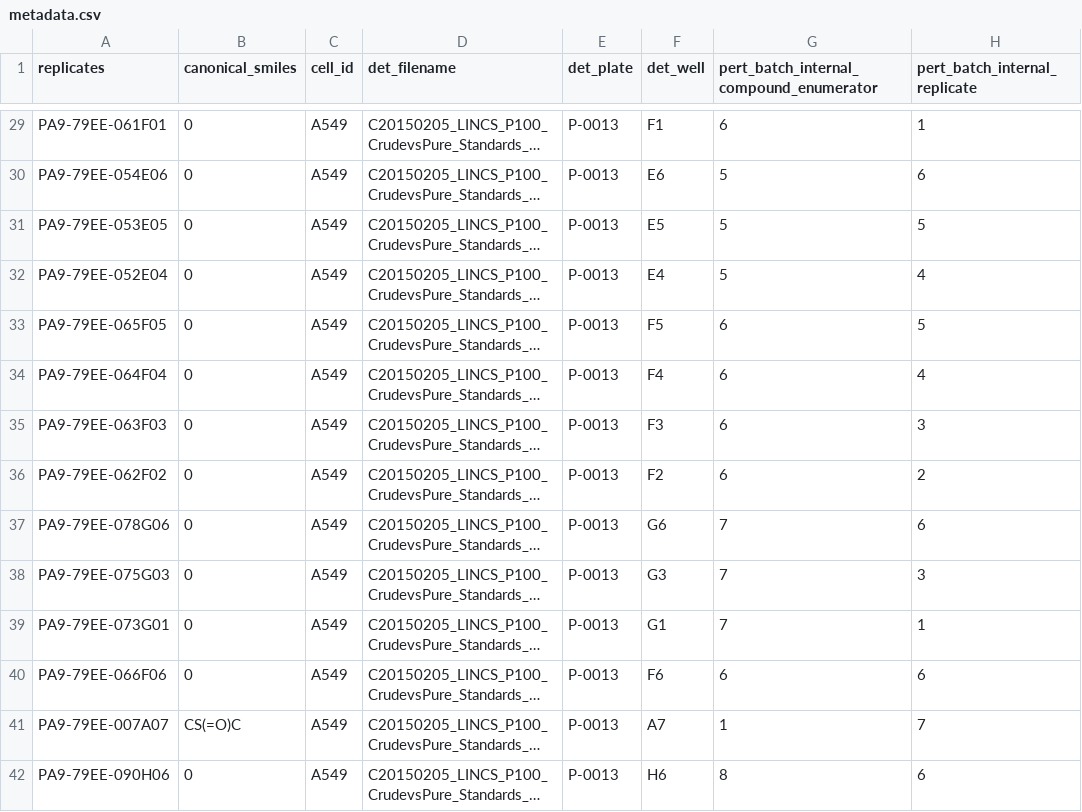
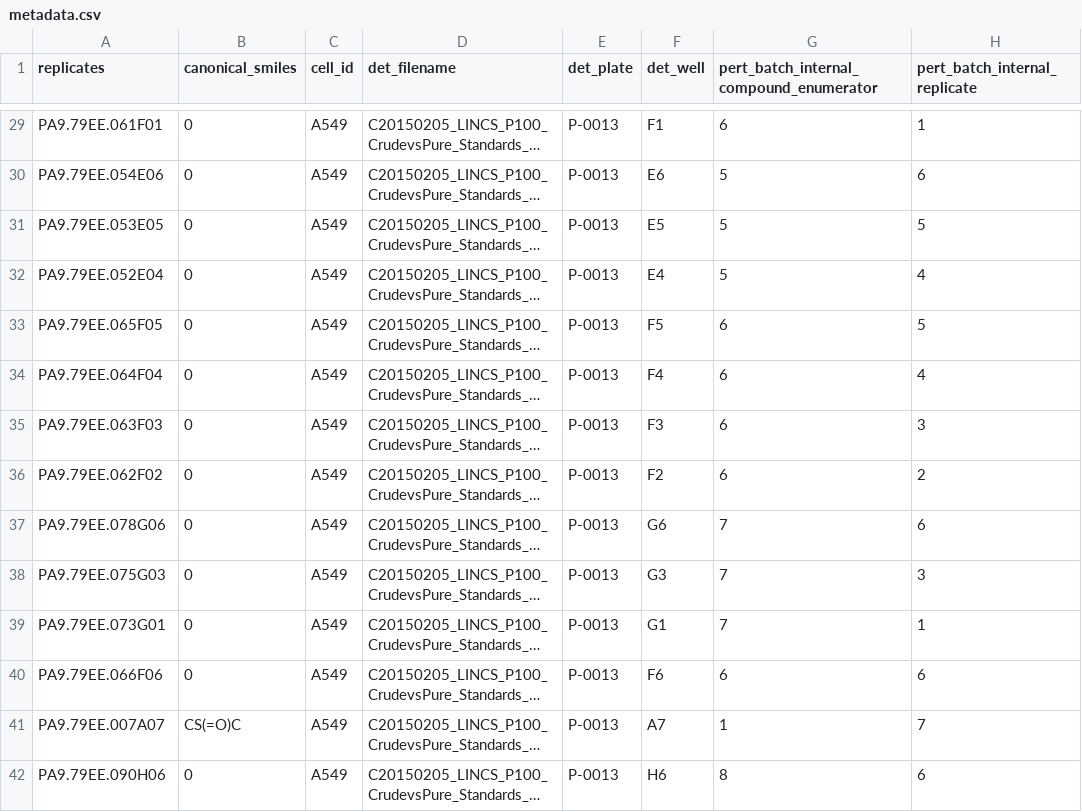
Before and after one commit to ActiveDataBio/LINCS-Test, a CSV file: metadata.csv, drawn as a sheet; only a part is shown, gaps mark what is left out; long unchanged cells end in …; the diff covers the shown part only; the diff names each change by its address in the sheet, - before the commit and + after, or states it on an @@ line.

```diff
--- a/metadata.csv
+++ b/metadata.csv
-A29 (replicates): PA9-79EE-061F01
+A29 (replicates): PA9.79EE.061F01
-A30 (replicates): PA9-79EE-054E06
+A30 (replicates): PA9.79EE.054E06
-A31 (replicates): PA9-79EE-053E05
+A31 (replicates): PA9.79EE.053E05
-A32 (replicates): PA9-79EE-052E04
+A32 (replicates): PA9.79EE.052E04
-A33 (replicates): PA9-79EE-065F05
+A33 (replicates): PA9.79EE.065F05
-A34 (replicates): PA9-79EE-064F04
+A34 (replicates): PA9.79EE.064F04
-A35 (replicates): PA9-79EE-063F03
+A35 (replicates): PA9.79EE.063F03
-A36 (replicates): PA9-79EE-062F02
+A36 (replicates): PA9.79EE.062F02
-A37 (replicates): PA9-79EE-078G06
+A37 (replicates): PA9.79EE.078G06
-A38 (replicates): PA9-79EE-075G03
+A38 (replicates): PA9.79EE.075G03
-A39 (replicates): PA9-79EE-073G01
+A39 (replicates): PA9.79EE.073G01
-A40 (replicates): PA9-79EE-066F06
+A40 (replicates): PA9.79EE.066F06
-A41 (replicates): PA9-79EE-007A07
+A41 (replicates): PA9.79EE.007A07
-A42 (replicates): PA9-79EE-090H06
+A42 (replicates): PA9.79EE.090H06
```
Also changed, not shown: 73 edited cells elsewhere in this file, 3 other files.
